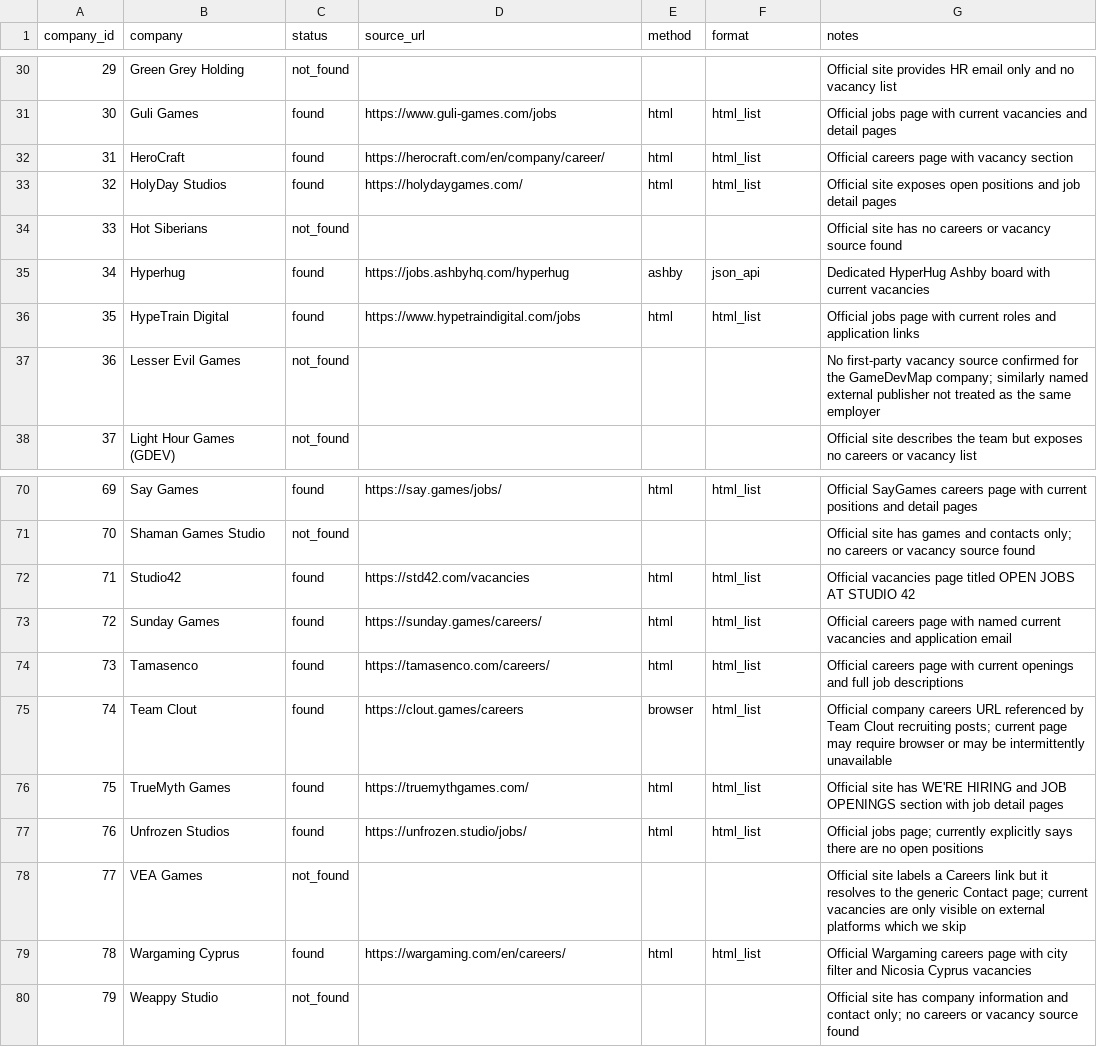
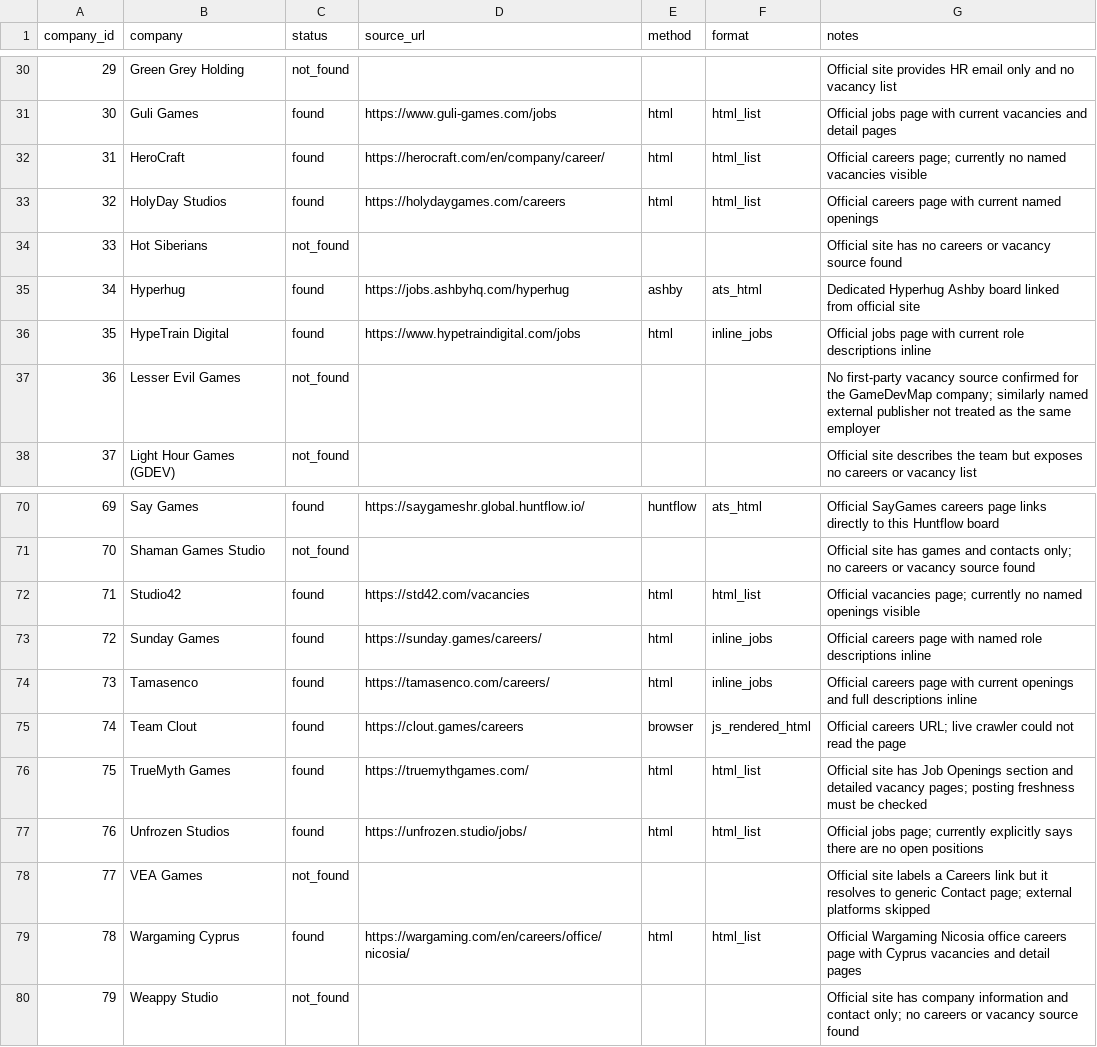
Before and after one commit to Legion-91/cyprus-gamedev-jobs, a CSV file: data/job_sources.csv, drawn as a sheet; only a part is shown, gaps mark what is left out; the diff covers the shown part only.

Commit message:
Correct job sources after live verification

```diff
--- a/data/job_sources.csv
+++ b/data/job_sources.csv
@@ -31,7 +31,7 @@ company_id,company,status,source_url,method,format,notes
 30,Guli Games,found,https://www.guli-games.com/jobs,html,html_list,Official jobs page with current vacancies and detail pages
-31,HeroCraft,found,https://herocraft.com/en/company/career/,html,html_list,Official careers page with vacancy section
-32,HolyDay Studios,found,https://holydaygames.com/,html,html_list,Official site exposes open positions and job detail pages
+31,HeroCraft,found,https://herocraft.com/en/company/career/,html,html_list,Official careers page; currently no named vacancies visible
+32,HolyDay Studios,found,https://holydaygames.com/careers,html,html_list,Official careers page with current named openings
 33,Hot Siberians,not_found,,,,Official site has no careers or vacancy source found
-34,Hyperhug,found,https://jobs.ashbyhq.com/hyperhug,ashby,json_api,Dedicated HyperHug Ashby board with current vacancies
-35,HypeTrain Digital,found,https://www.hypetraindigital.com/jobs,html,html_list,Official jobs page with current roles and application links
+34,Hyperhug,found,https://jobs.ashbyhq.com/hyperhug,ashby,ats_html,Dedicated Hyperhug Ashby board linked from official site
+35,HypeTrain Digital,found,https://www.hypetraindigital.com/jobs,html,inline_jobs,Official jobs page with current role descriptions inline
 36,Lesser Evil Games,not_found,,,,No first-party vacancy source confirmed for the GameDevMap company; similarly named external publisher not treated as the same employer
@@ -70,11 +70,11 @@ company_id,company,status,source_url,method,format,notes
-69,Say Games,found,https://say.games/jobs/,html,html_list,Official SayGames careers page with current positions and detail pages
+69,Say Games,found,https://saygameshr.global.huntflow.io/,huntflow,ats_html,Official SayGames careers page links directly to this Huntflow board
 70,Shaman Games Studio,not_found,,,,Official site has games and contacts only; no careers or vacancy source found
-71,Studio42,found,https://std42.com/vacancies,html,html_list,Official vacancies page titled OPEN JOBS AT STUDIO 42
-72,Sunday Games,found,https://sunday.games/careers/,html,html_list,Official careers page with named current vacancies and application email
-73,Tamasenco,found,https://tamasenco.com/careers/,html,html_list,Official careers page with current openings and full job descriptions
-74,Team Clout,found,https://clout.games/careers,browser,html_list,Official company careers URL referenced by Team Clout recruiting posts; current page may require browser or may be intermittently unavailable
-75,TrueMyth Games,found,https://truemythgames.com/,html,html_list,Official site has WE'RE HIRING and JOB OPENINGS section with job detail pages
+71,Studio42,found,https://std42.com/vacancies,html,html_list,Official vacancies page; currently no named openings visible
+72,Sunday Games,found,https://sunday.games/careers/,html,inline_jobs,Official careers page with named role descriptions inline
+73,Tamasenco,found,https://tamasenco.com/careers/,html,inline_jobs,Official careers page with current openings and full descriptions inline
+74,Team Clout,found,https://clout.games/careers,browser,js_rendered_html,Official careers URL; live crawler could not read the page
+75,TrueMyth Games,found,https://truemythgames.com/,html,html_list,Official site has Job Openings section and detailed vacancy pages; posting freshness must be checked
 76,Unfrozen Studios,found,https://unfrozen.studio/jobs/,html,html_list,Official jobs page; currently explicitly says there are no open positions
-77,VEA Games,not_found,,,,Official site labels a Careers link but it resolves to the generic Contact page; current vacancies are only visible on external platforms which we skip
-78,Wargaming Cyprus,found,https://wargaming.com/en/careers/,html,html_list,Official Wargaming careers page with city filter and Nicosia Cyprus vacancies
+77,VEA Games,not_found,,,,Official site labels a Careers link but it resolves to generic Contact page; external platforms skipped
+78,Wargaming Cyprus,found,https://wargaming.com/en/careers/office/nicosia/,html,html_list,Official Wargaming Nicosia office careers page with Cyprus vacancies and detail pages
 79,Weappy Studio,not_found,,,,Official site has company information and contact only; no careers or vacancy source found
```
Also changed, not shown: 48 edited cells elsewhere in this file.
